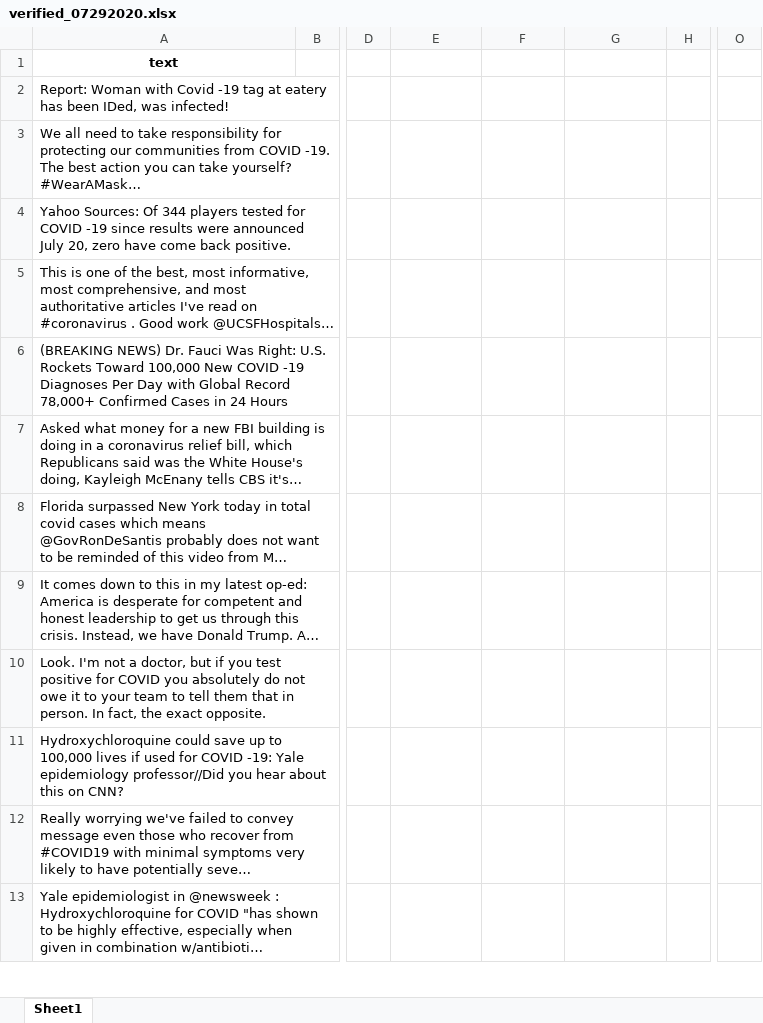
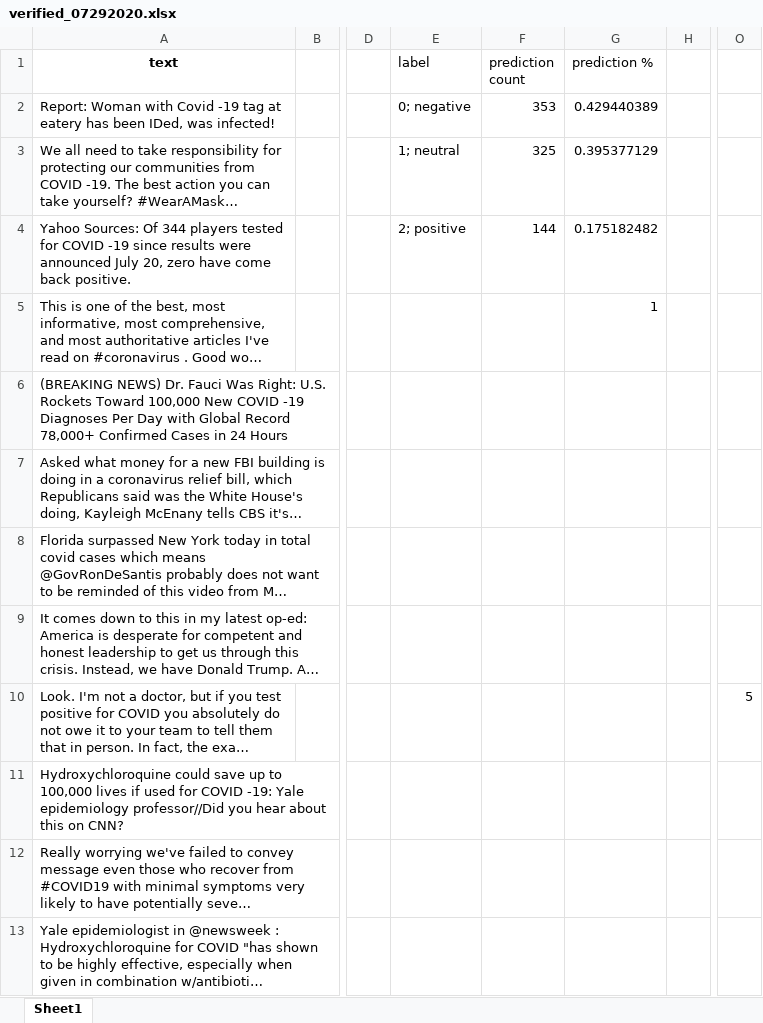
Before and after one commit to nicholamerkel/Albert-Sentiment-Analysis, an Excel workbook: to_predict/verified_07292020.xlsx, sheet Sheet1, drawn as a sheet; only a part is shown, gaps mark what is left out; long unchanged cells end in …; values as stored, in another font and other column widths than the file's, no borders; the diff names each change by its address in the sheet, - before the commit and + after, or states it on an @@ line.

Commit message:
counted predictions

```diff
--- a/to_predict/verified_07292020.xlsx (sheet Sheet1)
+++ b/to_predict/verified_07292020.xlsx (sheet Sheet1)
-E1: (empty)
+E1: label
-F1: (empty)
+F1: prediction count
-G1: (empty)
+G1: prediction %
-E2 (label): (empty)
+E2 (label): 0; negative
-F2 (prediction count): (empty)
+F2 (prediction count): 353
-G2 (prediction %): (empty)
+G2 (prediction %): 0.429440389
-E3 (label): (empty)
+E3 (label): 1; neutral
-F3 (prediction count): (empty)
+F3 (prediction count): 325
-G3 (prediction %): (empty)
+G3 (prediction %): 0.395377129
-E4 (label): (empty)
+E4 (label): 2; positive
-F4 (prediction count): (empty)
+F4 (prediction count): 144
-G4 (prediction %): (empty)
+G4 (prediction %): 0.175182482
-G5 (prediction %): (empty)
+G5 (prediction %): 1
-O10: (empty)
+O10: 5
```
Also changed, not shown: to_predict/UNverified_07292020.xlsx.
